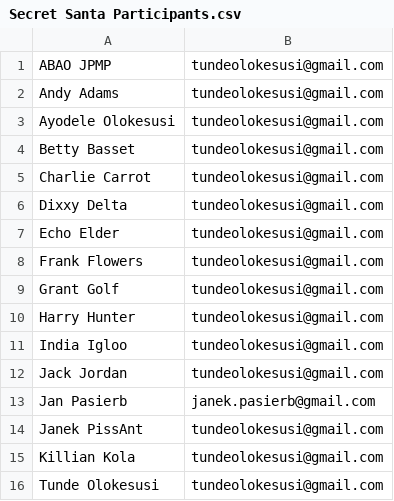
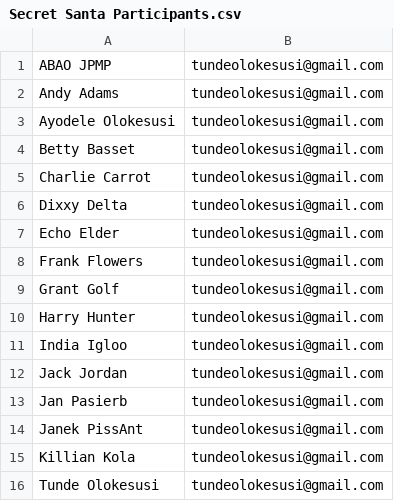
Before and after one commit to tundeolokesusi/secret-santa, a CSV file: src/main/resources/Secret Santa Participants.csv, drawn as a sheet.

Commit message:
Update to participants test data

```diff
--- a/src/main/resources/Secret Santa Participants.csv
+++ b/src/main/resources/Secret Santa Participants.csv
@@ -12,3 +12,3 @@ India Igloo,tundeolokesusi@gmail.com
 Jack Jordan,tundeolokesusi@gmail.com
-Jan Pasierb,janek.pasierb@gmail.com
+Jan Pasierb,tundeolokesusi@gmail.com
 Janek PissAnt,tundeolokesusi@gmail.com
```
